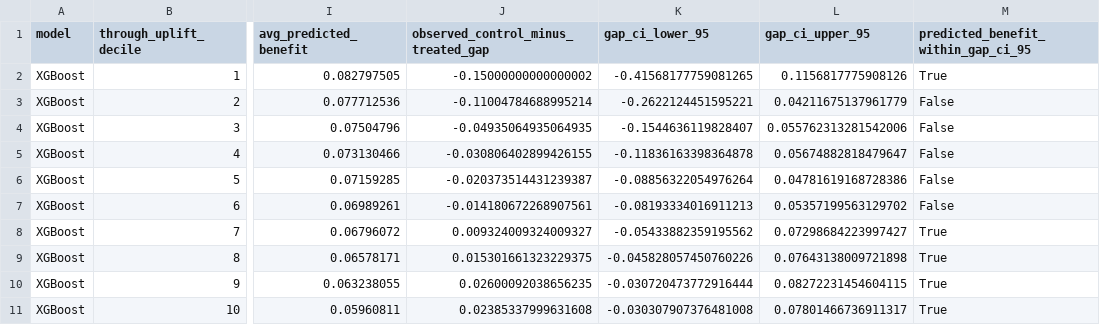
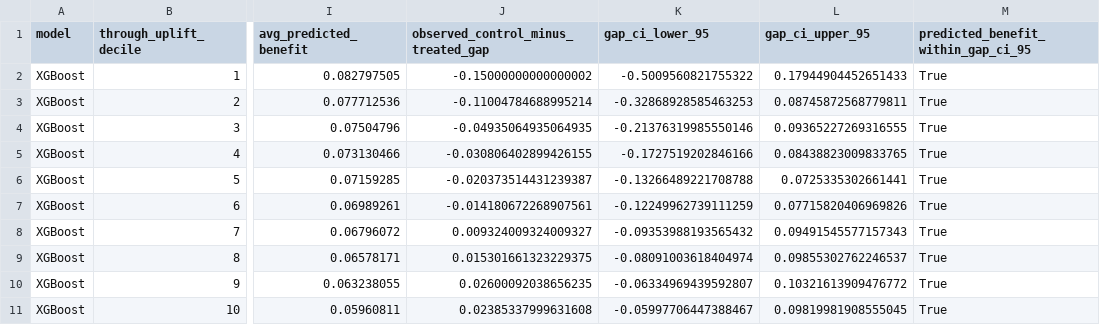
Before and after one commit to ndesai777777/prism_repo, a CSV file: Outputs/Uplift/Python/XGBoost/uplift_curve_by_decile.csv, drawn as a sheet; only a part is shown, gaps mark what is left out; the diff names each change by its address in the sheet, - before the commit and + after, or states it on an @@ line.

```diff
--- a/Outputs/Uplift/Python/XGBoost/uplift_curve_by_decile.csv
+++ b/Outputs/Uplift/Python/XGBoost/uplift_curve_by_decile.csv
-K2 (gap_ci_lower_95): -0.41568177759081265
+K2 (gap_ci_lower_95): -0.5009560821755322
-L2 (gap_ci_upper_95): 0.1156817775908126
+L2 (gap_ci_upper_95): 0.17944904452651433
-K3 (gap_ci_lower_95): -0.2622124451595221
+K3 (gap_ci_lower_95): -0.32868928585463253
-L3 (gap_ci_upper_95): 0.04211675137961779
+L3 (gap_ci_upper_95): 0.08745872568779811
-M3:M7: False
+M3:M7: True
-K4 (gap_ci_lower_95): -0.1544636119828407
+K4 (gap_ci_lower_95): -0.21376319985550146
-L4 (gap_ci_upper_95): 0.055762313281542006
+L4 (gap_ci_upper_95): 0.09365227269316555
-K5 (gap_ci_lower_95): -0.11836163398364878
+K5 (gap_ci_lower_95): -0.1727519202846166
-L5 (gap_ci_upper_95): 0.05674882818479647
+L5 (gap_ci_upper_95): 0.08438823009833765
-K6 (gap_ci_lower_95): -0.08856322054976264
+K6 (gap_ci_lower_95): -0.13266489221708788
-L6 (gap_ci_upper_95): 0.04781619168728386
+L6 (gap_ci_upper_95): 0.0725335302661441
-K7 (gap_ci_lower_95): -0.08193334016911213
+K7 (gap_ci_lower_95): -0.12249962739111259
-L7 (gap_ci_upper_95): 0.05357199563129702
+L7 (gap_ci_upper_95): 0.07715820406969826
-K8 (gap_ci_lower_95): -0.05433882359195562
+K8 (gap_ci_lower_95): -0.09353988193565432
-L8 (gap_ci_upper_95): 0.07298684223997427
+L8 (gap_ci_upper_95): 0.09491545577157343
-K9 (gap_ci_lower_95): -0.045828057450760226
+K9 (gap_ci_lower_95): -0.08091003618404974
-L9 (gap_ci_upper_95): 0.07643138009721898
+L9 (gap_ci_upper_95): 0.09855302762246537
-K10 (gap_ci_lower_95): -0.030720473772916444
+K10 (gap_ci_lower_95): -0.06334969439592807
-L10 (gap_ci_upper_95): 0.08272231454604115
+L10 (gap_ci_upper_95): 0.10321613909476772
-K11 (gap_ci_lower_95): -0.030307907376481008
+K11 (gap_ci_lower_95): -0.05997706447388467
-L11 (gap_ci_upper_95): 0.07801466736911317
+L11 (gap_ci_upper_95): 0.09819981908555045
```
Also changed, not shown: Outputs/Uplift/Python/GLMNet/uplift_curve_by_decile.csv, Outputs/Uplift/Python/GLMNet/uplift_observed_gap_by_decile.csv, 7 other files.
